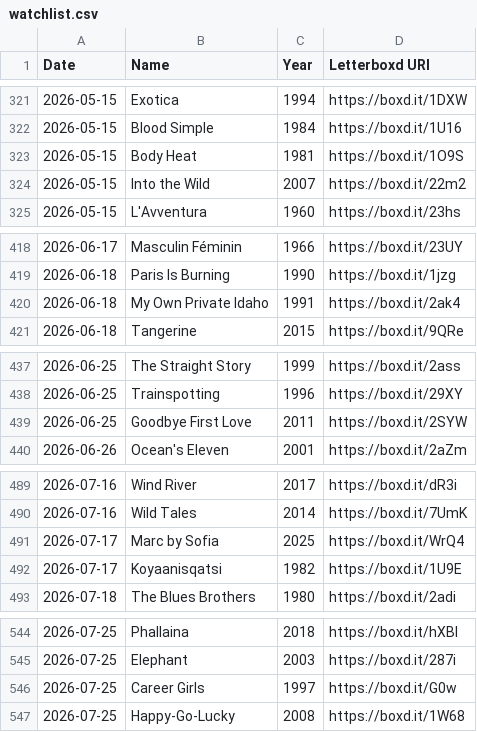
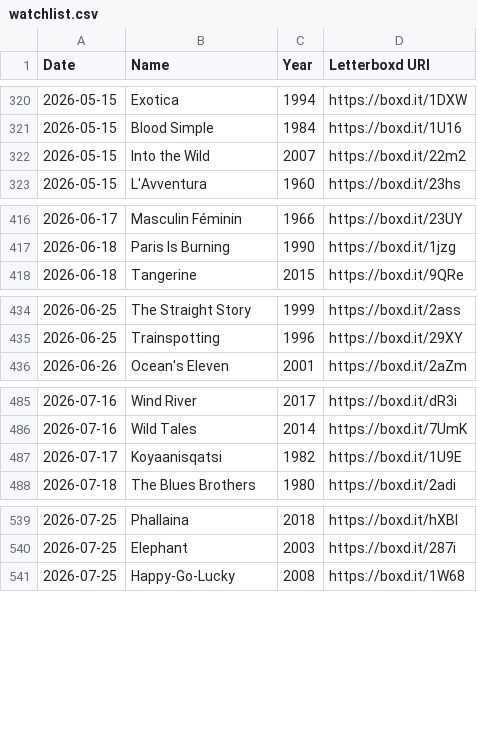
Before and after one commit to ShiiiivanshSingh/Ask-My-Watchlist-, a CSV file: data/watchlist.csv, drawn as a sheet; only a part is shown, gaps mark what is left out; removed rows and columns are numbered as before the commit, all else as after; the diff covers the shown part only; the diff names each change by its address in the sheet, - before the commit and + after, or states it on an @@ line.

```diff
--- a/data/watchlist.csv
+++ b/data/watchlist.csv
-row 323: 2026-05-15 | Body Heat | 1981 | https://boxd.it/1O9S
-row 420: 2026-06-18 | My Own Private Idaho | 1991 | https://boxd.it/2ak4
-row 439: 2026-06-25 | Goodbye First Love | 2011 | https://boxd.it/2SYW
-row 491: 2026-07-17 | Marc by Sofia | 2025 | https://boxd.it/WrQ4
-row 546: 2026-07-25 | Career Girls | 1997 | https://boxd.it/G0w
```
Also changed, not shown: 20 added rows and 3 removed rows elsewhere in this file, data/diary.csv, data/ratings.csv, 2 other files.
